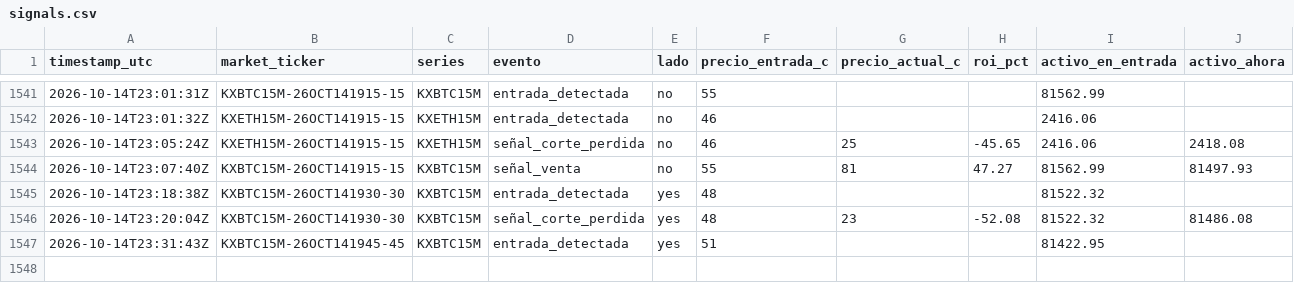
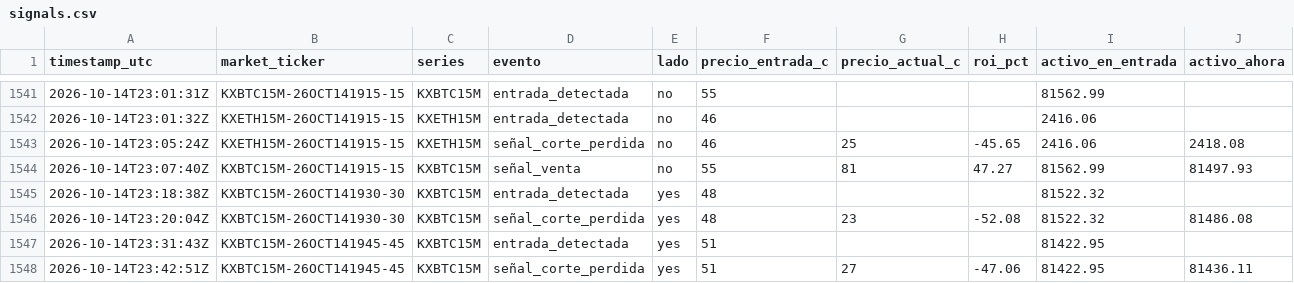
Before and after one commit to Daninaho2316/Kalshi-se-ales, a CSV file: logs/signals.csv, drawn as a sheet; only a part is shown, gaps mark what is left out; rows hold the shown columns only; the diff names each change by its address in the sheet, - before the commit and + after, or states it on an @@ line.

```diff
--- a/logs/signals.csv
+++ b/logs/signals.csv
+row 1548: 2026-10-14T23:42:51Z | KXBTC15M-26OCT141945-45 | KXBTC15M | señal_corte_perdida | yes | 51 | 27 | -47.06 | 81422.95 | 81436.11
```
Also changed, not shown: 1 other file.
